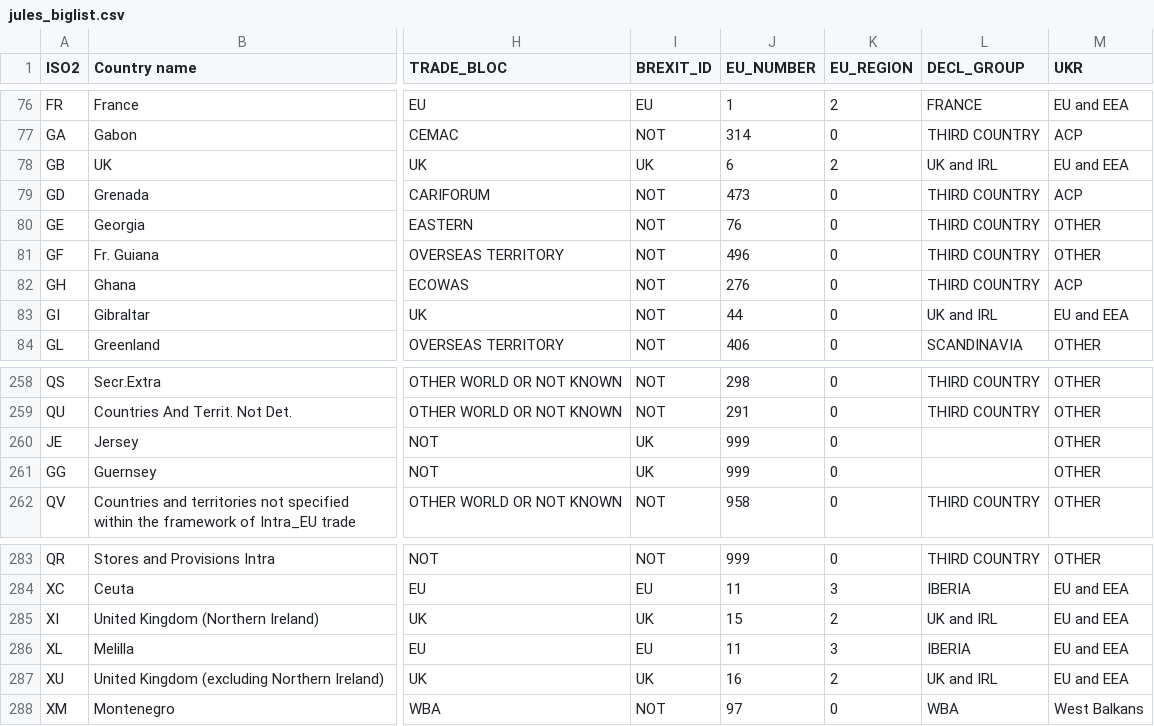
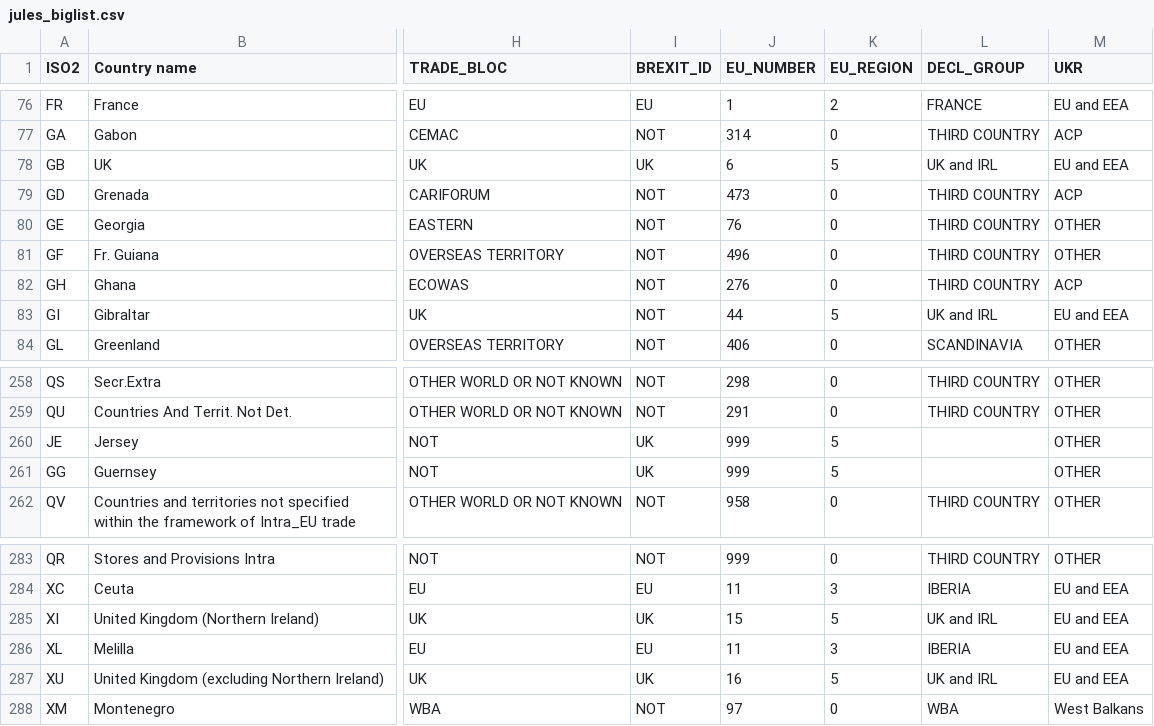
Before and after one commit to hoolio61/data, a CSV file: jules_biglist.csv, drawn as a sheet; only a part is shown, gaps mark what is left out; the diff names each change by its address in the sheet, - before the commit and + after, or states it on an @@ line.

Commit message:
Add files via upload

```diff
--- a/jules_biglist.csv
+++ b/jules_biglist.csv
-K78 (EU_REGION): 2
+K78 (EU_REGION): 5
-K83 (EU_REGION): 0
+K83 (EU_REGION): 5
-K260:K261 (EU_REGION): 0
+K260:K261 (EU_REGION): 5
-K285 (EU_REGION): 2
+K285 (EU_REGION): 5
-K287 (EU_REGION): 2
+K287 (EU_REGION): 5
```
